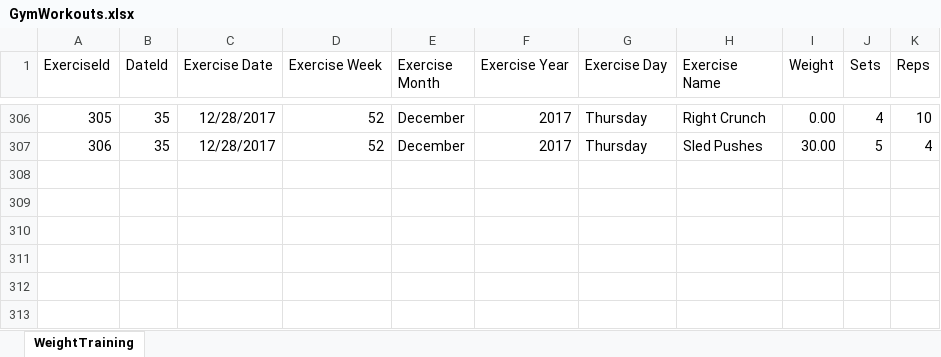
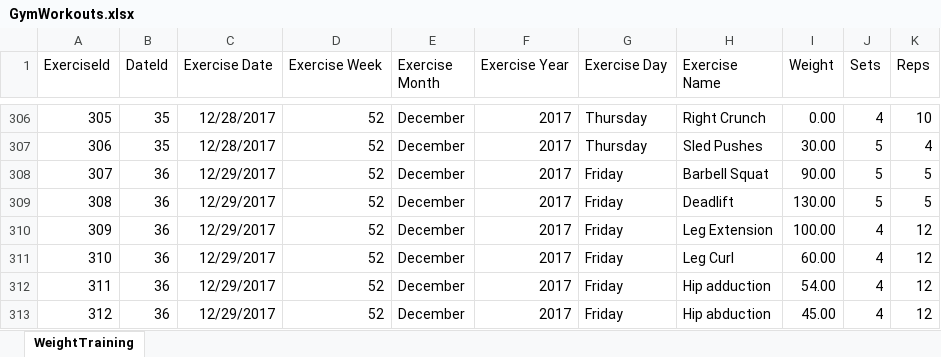
Before and after one commit to willvelida/mydata, an Excel workbook: datasets/GymWorkouts.xlsx, sheet WeightTraining, drawn as a sheet; only a part is shown, gaps mark what is left out; values as stored, in another font and other column widths than the file's, no borders; the diff names each change by its address in the sheet, - before the commit and + after, or states it on an @@ line.

Commit message:
Adding 29/12/2017 workout data

```diff
--- a/datasets/GymWorkouts.xlsx (sheet WeightTraining)
+++ b/datasets/GymWorkouts.xlsx (sheet WeightTraining)
+row 308: 307 | 36 | 12/29/2017 | 52 | December | 2017 | Friday | Barbell Squat | 90.00 | 5 | 5
+row 309: 308 | 36 | 12/29/2017 | 52 | December | 2017 | Friday | Deadlift | 130.00 | 5 | 5
+row 310: 309 | 36 | 12/29/2017 | 52 | December | 2017 | Friday | Leg Extension | 100.00 | 4 | 12
+row 311: 310 | 36 | 12/29/2017 | 52 | December | 2017 | Friday | Leg Curl | 60.00 | 4 | 12
+row 312: 311 | 36 | 12/29/2017 | 52 | December | 2017 | Friday | Hip adduction | 54.00 | 4 | 12
+row 313: 312 | 36 | 12/29/2017 | 52 | December | 2017 | Friday | Hip abduction | 45.00 | 4 | 12
```
Also changed, not shown: 1 other file.
